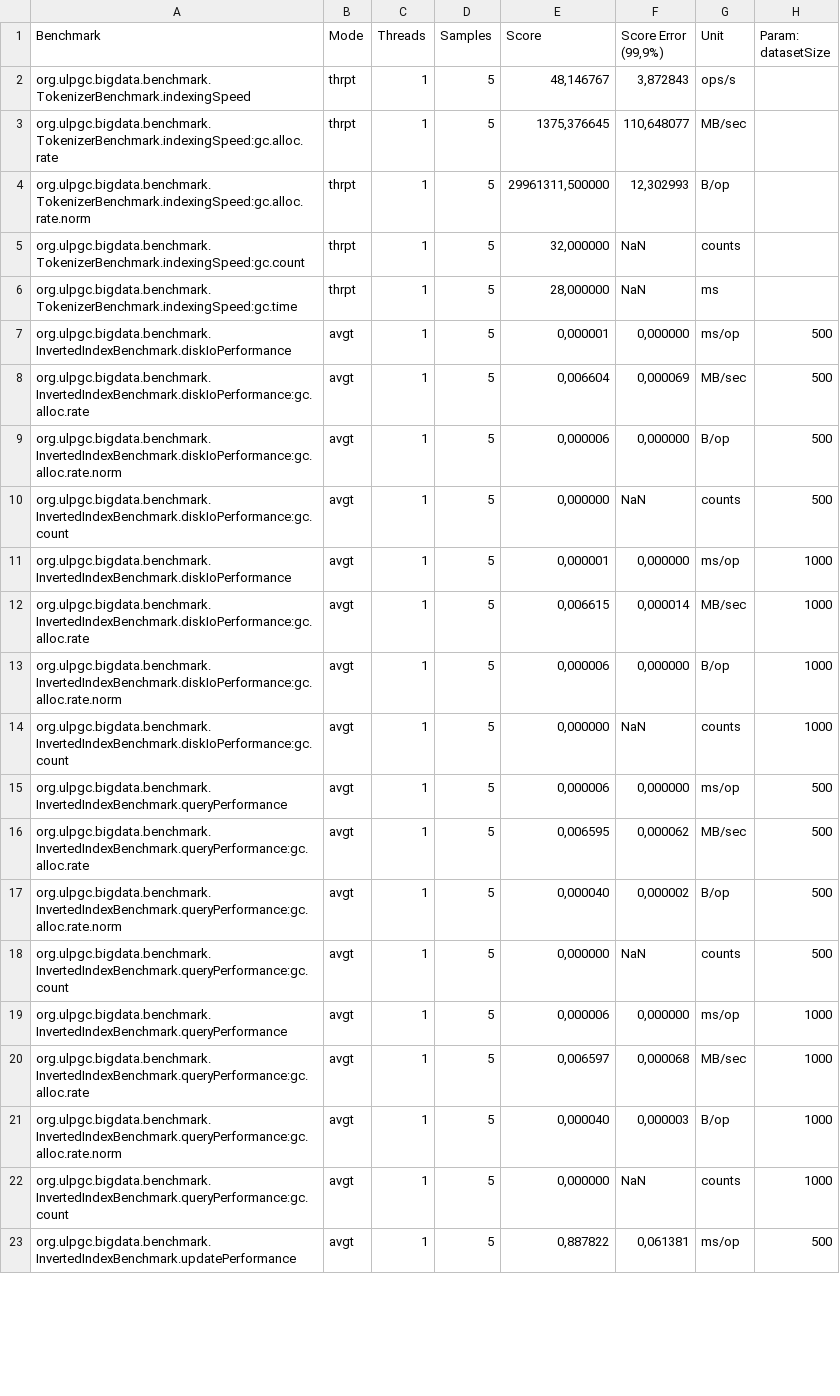
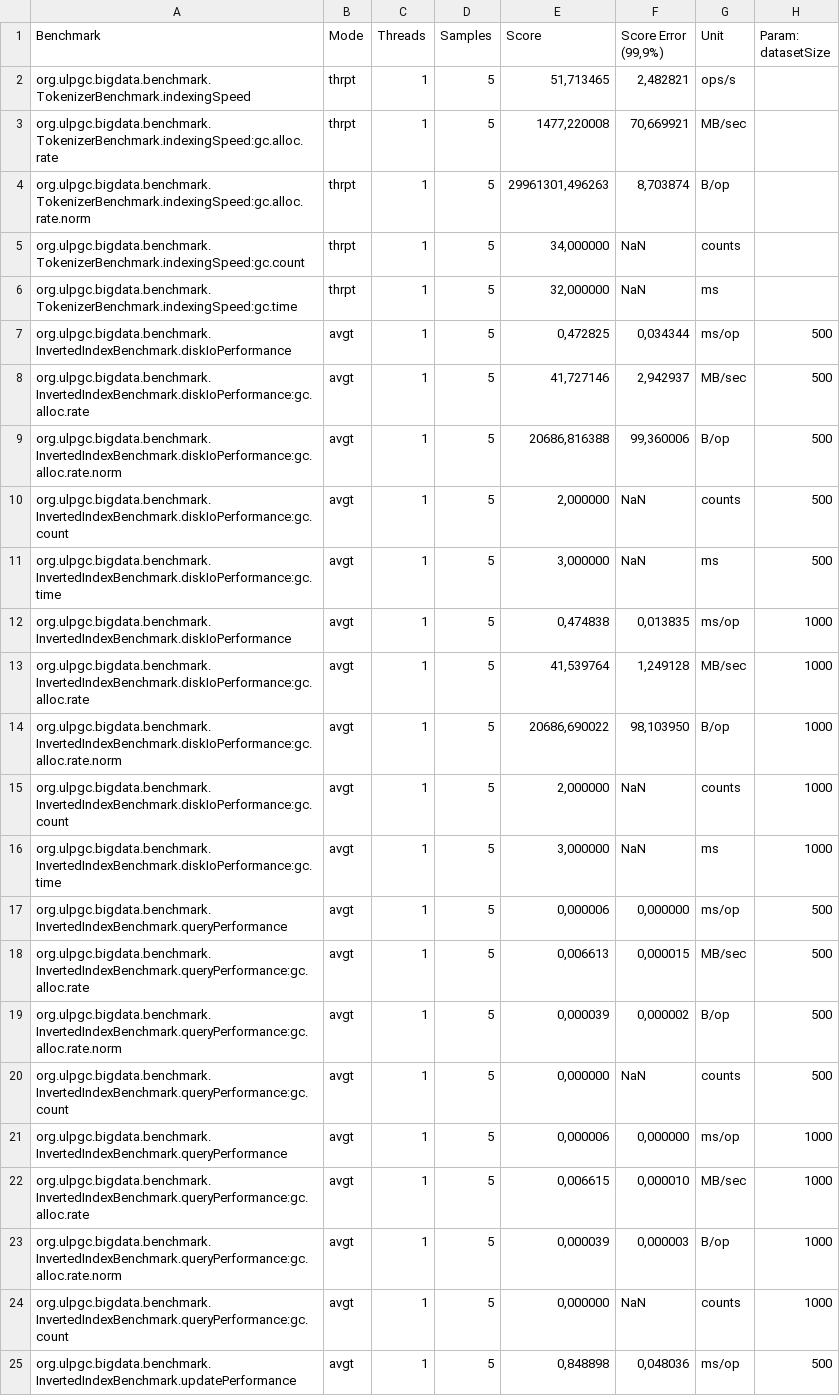
Before and after one commit to Big-DataGroup/stage_1, a CSV file: data/benchmarks/metricas_java.csv, drawn as a sheet; only a part is shown; the diff covers the shown part only.

Commit message:
Arreglado benchmark Java, parametro diskIoPerformance

```diff
--- a/data/benchmarks/metricas_java.csv
+++ b/data/benchmarks/metricas_java.csv
@@ -1,23 +1,25 @@
 "Benchmark","Mode","Threads","Samples","Score","Score Error (99,9%)","Unit","Param: datasetSize"
-"org.ulpgc.bigdata.benchmark.TokenizerBenchmark.indexingSpeed","thrpt",1,5,"48,146767","3,872843","ops/s",
-"org.ulpgc.bigdata.benchmark.TokenizerBenchmark.indexingSpeed:gc.alloc.rate","thrpt",1,5,"1375,376645","110,648077","MB/sec",
-"org.ulpgc.bigdata.benchmark.TokenizerBenchmark.indexingSpeed:gc.alloc.rate.norm","thrpt",1,5,"29961311,500000","12,302993","B/op",
-"org.ulpgc.bigdata.benchmark.TokenizerBenchmark.indexingSpeed:gc.count","thrpt",1,5,"32,000000",NaN,"counts",
-"org.ulpgc.bigdata.benchmark.TokenizerBenchmark.indexingSpeed:gc.time","thrpt",1,5,"28,000000",NaN,"ms",
-"org.ulpgc.bigdata.benchmark.InvertedIndexBenchmark.diskIoPerformance","avgt",1,5,"0,000001","0,000000","ms/op",500
-"org.ulpgc.bigdata.benchmark.InvertedIndexBenchmark.diskIoPerformance:gc.alloc.rate","avgt",1,5,"0,006604","0,000069","MB/sec",500
-"org.ulpgc.bigdata.benchmark.InvertedIndexBenchmark.diskIoPerformance:gc.alloc.rate.norm","avgt",1,5,"0,000006","0,000000","B/op",500
-"org.ulpgc.bigdata.benchmark.InvertedIndexBenchmark.diskIoPerformance:gc.count","avgt",1,5,"0,000000",NaN,"counts",500
-"org.ulpgc.bigdata.benchmark.InvertedIndexBenchmark.diskIoPerformance","avgt",1,5,"0,000001","0,000000","ms/op",1000
-"org.ulpgc.bigdata.benchmark.InvertedIndexBenchmark.diskIoPerformance:gc.alloc.rate","avgt",1,5,"0,006615","0,000014","MB/sec",1000
-"org.ulpgc.bigdata.benchmark.InvertedIndexBenchmark.diskIoPerformance:gc.alloc.rate.norm","avgt",1,5,"0,000006","0,000000","B/op",1000
-"org.ulpgc.bigdata.benchmark.InvertedIndexBenchmark.diskIoPerformance:gc.count","avgt",1,5,"0,000000",NaN,"counts",1000
+"org.ulpgc.bigdata.benchmark.TokenizerBenchmark.indexingSpeed","thrpt",1,5,"51,713465","2,482821","ops/s",
+"org.ulpgc.bigdata.benchmark.TokenizerBenchmark.indexingSpeed:gc.alloc.rate","thrpt",1,5,"1477,220008","70,669921","MB/sec",
+"org.ulpgc.bigdata.benchmark.TokenizerBenchmark.indexingSpeed:gc.alloc.rate.norm","thrpt",1,5,"29961301,496263","8,703874","B/op",
+"org.ulpgc.bigdata.benchmark.TokenizerBenchmark.indexingSpeed:gc.count","thrpt",1,5,"34,000000",NaN,"counts",
+"org.ulpgc.bigdata.benchmark.TokenizerBenchmark.indexingSpeed:gc.time","thrpt",1,5,"32,000000",NaN,"ms",
+"org.ulpgc.bigdata.benchmark.InvertedIndexBenchmark.diskIoPerformance","avgt",1,5,"0,472825","0,034344","ms/op",500
+"org.ulpgc.bigdata.benchmark.InvertedIndexBenchmark.diskIoPerformance:gc.alloc.rate","avgt",1,5,"41,727146","2,942937","MB/sec",500
+"org.ulpgc.bigdata.benchmark.InvertedIndexBenchmark.diskIoPerformance:gc.alloc.rate.norm","avgt",1,5,"20686,816388","99,360006","B/op",500
+"org.ulpgc.bigdata.benchmark.InvertedIndexBenchmark.diskIoPerformance:gc.count","avgt",1,5,"2,000000",NaN,"counts",500
+"org.ulpgc.bigdata.benchmark.InvertedIndexBenchmark.diskIoPerformance:gc.time","avgt",1,5,"3,000000",NaN,"ms",500
+"org.ulpgc.bigdata.benchmark.InvertedIndexBenchmark.diskIoPerformance","avgt",1,5,"0,474838","0,013835","ms/op",1000
+"org.ulpgc.bigdata.benchmark.InvertedIndexBenchmark.diskIoPerformance:gc.alloc.rate","avgt",1,5,"41,539764","1,249128","MB/sec",1000
+"org.ulpgc.bigdata.benchmark.InvertedIndexBenchmark.diskIoPerformance:gc.alloc.rate.norm","avgt",1,5,"20686,690022","98,103950","B/op",1000
+"org.ulpgc.bigdata.benchmark.InvertedIndexBenchmark.diskIoPerformance:gc.count","avgt",1,5,"2,000000",NaN,"counts",1000
+"org.ulpgc.bigdata.benchmark.InvertedIndexBenchmark.diskIoPerformance:gc.time","avgt",1,5,"3,000000",NaN,"ms",1000
 "org.ulpgc.bigdata.benchmark.InvertedIndexBenchmark.queryPerformance","avgt",1,5,"0,000006","0,000000","ms/op",500
-"org.ulpgc.bigdata.benchmark.InvertedIndexBenchmark.queryPerformance:gc.alloc.rate","avgt",1,5,"0,006595","0,000062","MB/sec",500
-"org.ulpgc.bigdata.benchmark.InvertedIndexBenchmark.queryPerformance:gc.alloc.rate.norm","avgt",1,5,"0,000040","0,000002","B/op",500
+"org.ulpgc.bigdata.benchmark.InvertedIndexBenchmark.queryPerformance:gc.alloc.rate","avgt",1,5,"0,006613","0,000015","MB/sec",500
+"org.ulpgc.bigdata.benchmark.InvertedIndexBenchmark.queryPerformance:gc.alloc.rate.norm","avgt",1,5,"0,000039","0,000002","B/op",500
 "org.ulpgc.bigdata.benchmark.InvertedIndexBenchmark.queryPerformance:gc.count","avgt",1,5,"0,000000",NaN,"counts",500
 "org.ulpgc.bigdata.benchmark.InvertedIndexBenchmark.queryPerformance","avgt",1,5,"0,000006","0,000000","ms/op",1000
-"org.ulpgc.bigdata.benchmark.InvertedIndexBenchmark.queryPerformance:gc.alloc.rate","avgt",1,5,"0,006597","0,000068","MB/sec",1000
-"org.ulpgc.bigdata.benchmark.InvertedIndexBenchmark.queryPerformance:gc.alloc.rate.norm","avgt",1,5,"0,000040","0,000003","B/op",1000
+"org.ulpgc.bigdata.benchmark.InvertedIndexBenchmark.queryPerformance:gc.alloc.rate","avgt",1,5,"0,006615","0,000010","MB/sec",1000
+"org.ulpgc.bigdata.benchmark.InvertedIndexBenchmark.queryPerformance:gc.alloc.rate.norm","avgt",1,5,"0,000039","0,000003","B/op",1000
 "org.ulpgc.bigdata.benchmark.InvertedIndexBenchmark.queryPerformance:gc.count","avgt",1,5,"0,000000",NaN,"counts",1000
-"org.ulpgc.bigdata.benchmark.InvertedIndexBenchmark.updatePerformance","avgt",1,5,"0,887822","0,061381","ms/op",500
+"org.ulpgc.bigdata.benchmark.InvertedIndexBenchmark.updatePerformance","avgt",1,5,"0,848898","0,048036","ms/op",500
```
Also changed, not shown: 13 edited cells elsewhere in this file, 1 other file.
